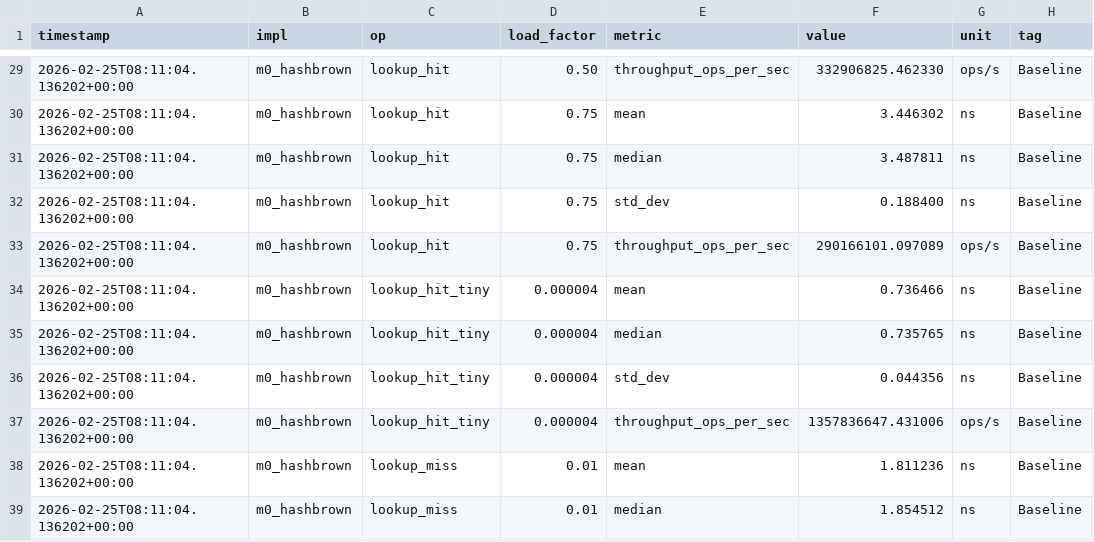
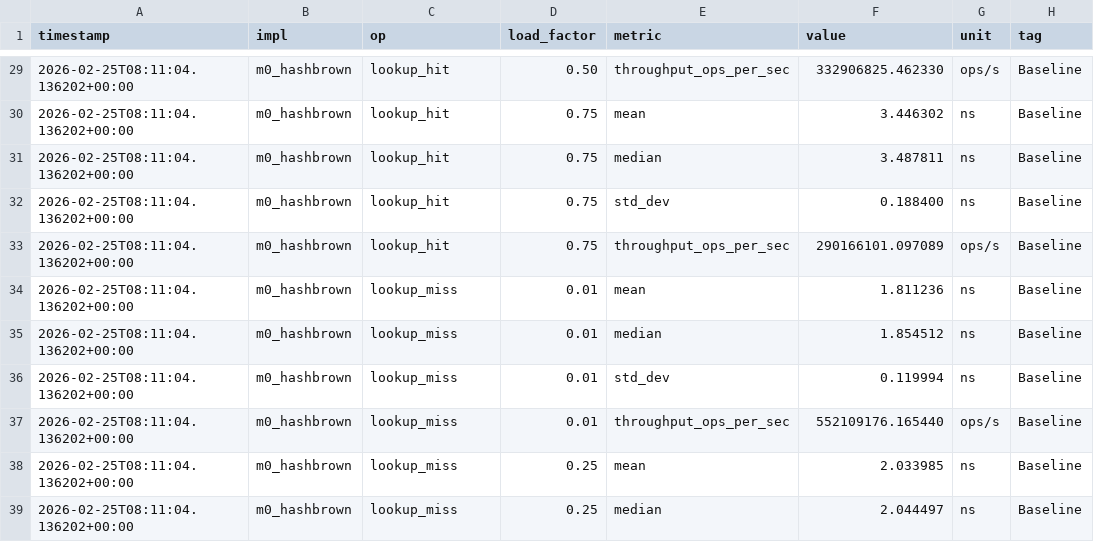
Before and after one commit to econic-ai/index-collection, a CSV file: radix/analysis/data/m0_hashbrown.csv, drawn as a sheet; only a part is shown, gaps mark what is left out; the shorter side is filled out with more unchanged rows.

```diff
--- a/radix/analysis/data/m0_hashbrown.csv
+++ b/radix/analysis/data/m0_hashbrown.csv
@@ -33,6 +33,2 @@ timestamp,impl,op,load_factor,metric,value,unit,tag
 2026-02-25T08:11:04.136202+00:00,m0_hashbrown,lookup_hit,0.75,throughput_ops_per_sec,290166101.097089,ops/s,Baseline
-2026-02-25T08:11:04.136202+00:00,m0_hashbrown,lookup_hit_tiny,0.000004,mean,0.736466,ns,Baseline
-2026-02-25T08:11:04.136202+00:00,m0_hashbrown,lookup_hit_tiny,0.000004,median,0.735765,ns,Baseline
-2026-02-25T08:11:04.136202+00:00,m0_hashbrown,lookup_hit_tiny,0.000004,std_dev,0.044356,ns,Baseline
-2026-02-25T08:11:04.136202+00:00,m0_hashbrown,lookup_hit_tiny,0.000004,throughput_ops_per_sec,1357836647.431006,ops/s,Baseline
 2026-02-25T08:11:04.136202+00:00,m0_hashbrown,lookup_miss,0.01,mean,1.811236,ns,Baseline
```
Also changed, not shown: radix/analysis/data/radix_tree.csv, 25 other files.
